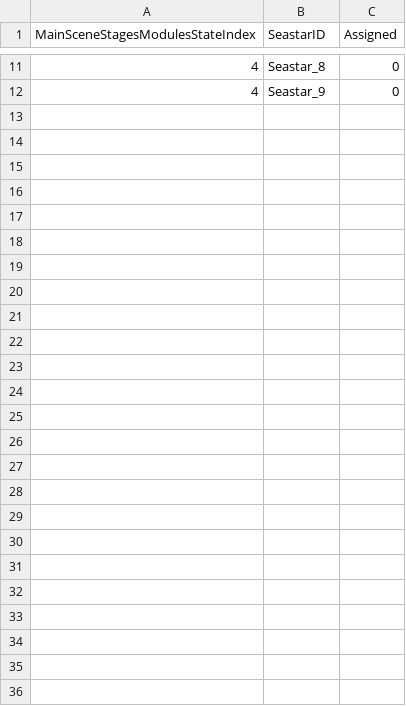
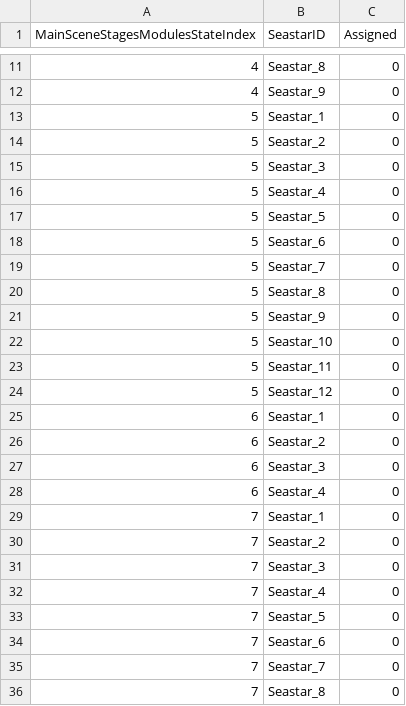
Before and after one commit to YuziMatsuda/Japan_Game_Award_2023, a CSV file: BugEatingSwimmer-RepairmanInSubmarine/Assets/Resources/QuasiAssignmentFormDefault.csv, drawn as a sheet; only a part is shown, gaps mark what is left out; the diff names each change by its address in the sheet, - before the commit and + after, or states it on an @@ line.

```diff
--- a/BugEatingSwimmer-RepairmanInSubmarine/Assets/Resources/QuasiAssignmentFormDefault.csv
+++ b/BugEatingSwimmer-RepairmanInSubmarine/Assets/Resources/QuasiAssignmentFormDefault.csv
+row 13: 5 | Seastar_1 | 0
+row 14: 5 | Seastar_2 | 0
+row 15: 5 | Seastar_3 | 0
+row 16: 5 | Seastar_4 | 0
+row 17: 5 | Seastar_5 | 0
+row 18: 5 | Seastar_6 | 0
+row 19: 5 | Seastar_7 | 0
+row 20: 5 | Seastar_8 | 0
+row 21: 5 | Seastar_9 | 0
+row 22: 5 | Seastar_10 | 0
+row 23: 5 | Seastar_11 | 0
+row 24: 5 | Seastar_12 | 0
+row 25: 6 | Seastar_1 | 0
+row 26: 6 | Seastar_2 | 0
+row 27: 6 | Seastar_3 | 0
+row 28: 6 | Seastar_4 | 0
+row 29: 7 | Seastar_1 | 0
+row 30: 7 | Seastar_2 | 0
+row 31: 7 | Seastar_3 | 0
+row 32: 7 | Seastar_4 | 0
+row 33: 7 | Seastar_5 | 0
+row 34: 7 | Seastar_6 | 0
+row 35: 7 | Seastar_7 | 0
+row 36: 7 | Seastar_8 | 0
```
Also changed, not shown: BugEatingSwimmer-RepairmanInSubmarine/Assets/Resources/MainSceneStagesModulesStateDefault.csv, BugEatingSwimmer-RepairmanInSubmarine/Assets/SaveDatas/MainSceneStagesModulesState.csv, 16 other files.
